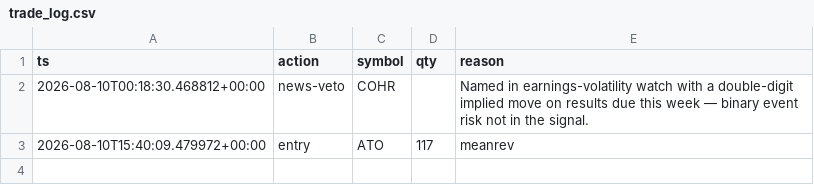
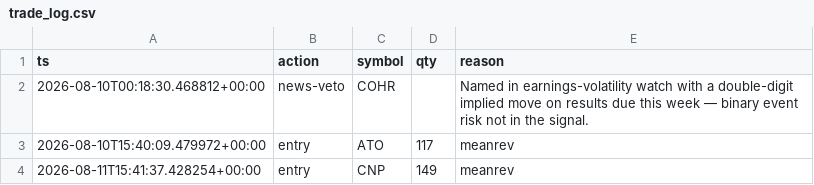
Before and after one commit to alexknightstudio/trading-engine, a CSV file: state/trade_log.csv, drawn as a sheet; the diff names each change by its address in the sheet, - before the commit and + after, or states it on an @@ line.

```diff
--- a/state/trade_log.csv
+++ b/state/trade_log.csv
+row 4: 2026-08-11T15:41:37.428254+00:00 | entry | CNP | 149 | meanrev
```
Also changed, not shown: 1 other file.
